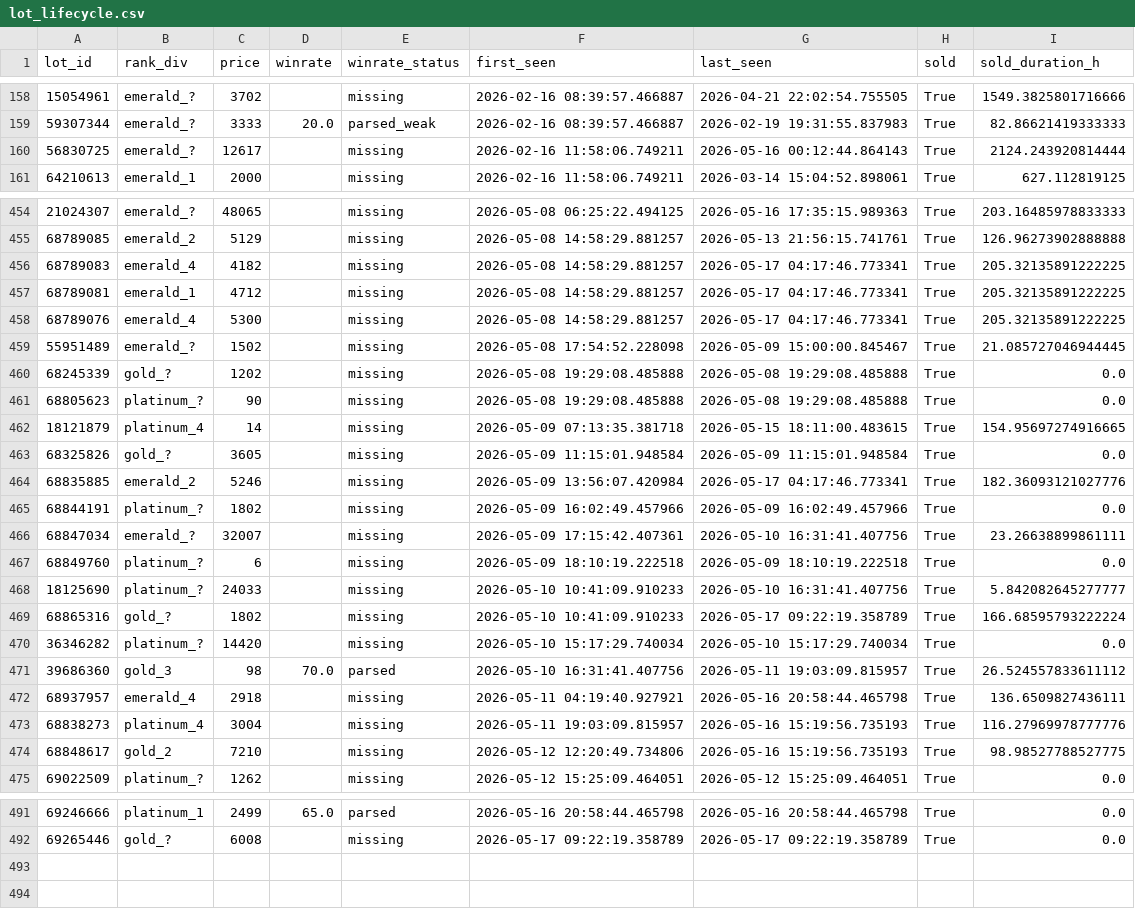
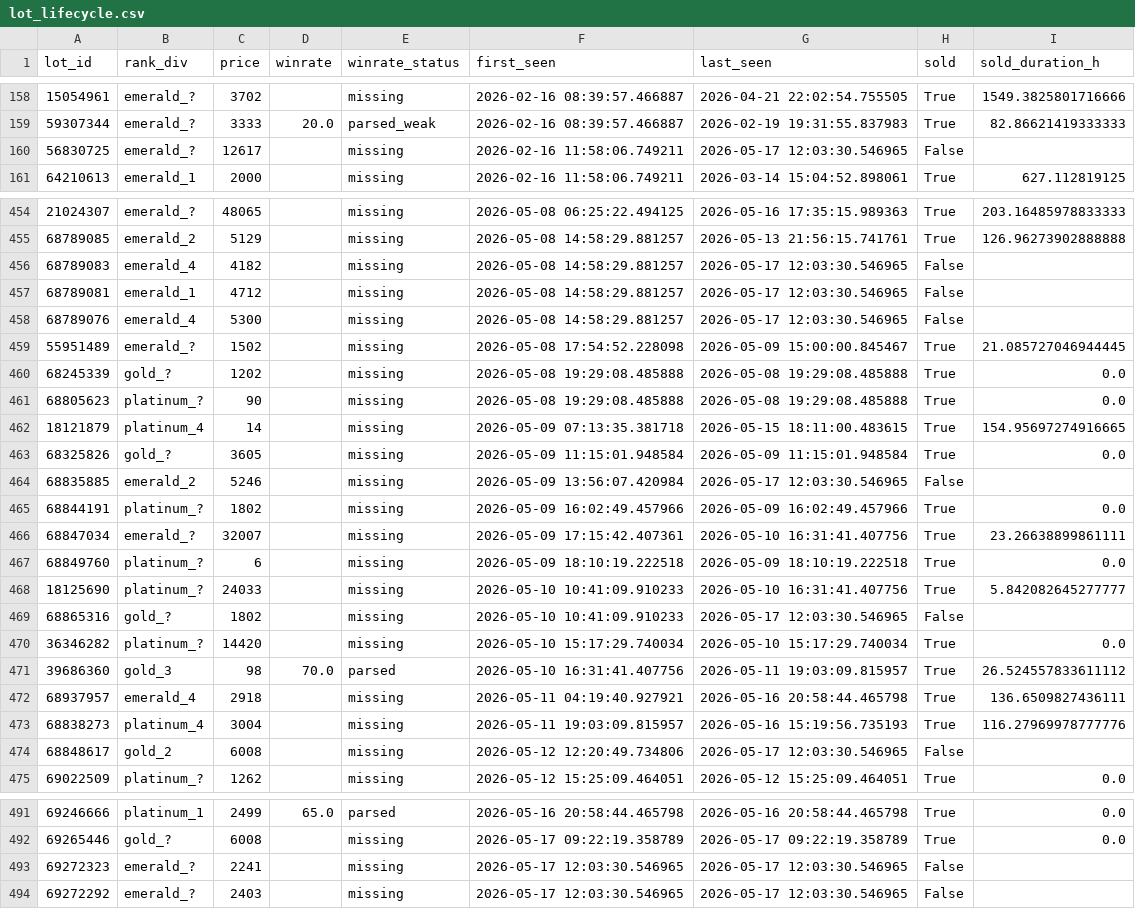
Before and after one commit to bel1k66/funpay-tracker, a CSV file: lot_lifecycle.csv, drawn as a sheet; only a part is shown, gaps mark what is left out; the diff covers the shown part only.

```diff
--- a/lot_lifecycle.csv
+++ b/lot_lifecycle.csv
@@ -159,3 +159,3 @@ lot_id,rank_div,price,winrate,winrate_status,first_seen,last_seen,sold,sold_dura
 59307344,emerald_?,3333,20.0,parsed_weak,2026-02-16 08:39:57.466887,2026-02-19 19:31:55.837983,True,82.86621419333333
-56830725,emerald_?,12617,,missing,2026-02-16 11:58:06.749211,2026-05-16 00:12:44.864143,True,2124.243920814444
+56830725,emerald_?,12617,,missing,2026-02-16 11:58:06.749211,2026-05-17 12:03:30.546965,False,
 64210613,emerald_1,2000,,missing,2026-02-16 11:58:06.749211,2026-03-14 15:04:52.898061,True,627.112819125
@@ -455,5 +455,5 @@ lot_id,rank_div,price,winrate,winrate_status,first_seen,last_seen,sold,sold_dura
 68789085,emerald_2,5129,,missing,2026-05-08 14:58:29.881257,2026-05-13 21:56:15.741761,True,126.96273902888888
-68789083,emerald_4,4182,,missing,2026-05-08 14:58:29.881257,2026-05-17 04:17:46.773341,True,205.32135891222225
-68789081,emerald_1,4712,,missing,2026-05-08 14:58:29.881257,2026-05-17 04:17:46.773341,True,205.32135891222225
-68789076,emerald_4,5300,,missing,2026-05-08 14:58:29.881257,2026-05-17 04:17:46.773341,True,205.32135891222225
+68789083,emerald_4,4182,,missing,2026-05-08 14:58:29.881257,2026-05-17 12:03:30.546965,False,
+68789081,emerald_1,4712,,missing,2026-05-08 14:58:29.881257,2026-05-17 12:03:30.546965,False,
+68789076,emerald_4,5300,,missing,2026-05-08 14:58:29.881257,2026-05-17 12:03:30.546965,False,
 55951489,emerald_?,1502,,missing,2026-05-08 17:54:52.228098,2026-05-09 15:00:00.845467,True,21.085727046944445
@@ -463,3 +463,3 @@ lot_id,rank_div,price,winrate,winrate_status,first_seen,last_seen,sold,sold_dura
 68325826,gold_?,3605,,missing,2026-05-09 11:15:01.948584,2026-05-09 11:15:01.948584,True,0.0
-68835885,emerald_2,5246,,missing,2026-05-09 13:56:07.420984,2026-05-17 04:17:46.773341,True,182.36093121027776
+68835885,emerald_2,5246,,missing,2026-05-09 13:56:07.420984,2026-05-17 12:03:30.546965,False,
 68844191,platinum_?,1802,,missing,2026-05-09 16:02:49.457966,2026-05-09 16:02:49.457966,True,0.0
@@ -468,3 +468,3 @@ lot_id,rank_div,price,winrate,winrate_status,first_seen,last_seen,sold,sold_dura
 18125690,platinum_?,24033,,missing,2026-05-10 10:41:09.910233,2026-05-10 16:31:41.407756,True,5.842082645277777
-68865316,gold_?,1802,,missing,2026-05-10 10:41:09.910233,2026-05-17 09:22:19.358789,True,166.68595793222224
+68865316,gold_?,1802,,missing,2026-05-10 10:41:09.910233,2026-05-17 12:03:30.546965,False,
 36346282,platinum_?,14420,,missing,2026-05-10 15:17:29.740034,2026-05-10 15:17:29.740034,True,0.0
@@ -473,3 +473,3 @@ lot_id,rank_div,price,winrate,winrate_status,first_seen,last_seen,sold,sold_dura
 68838273,platinum_4,3004,,missing,2026-05-11 19:03:09.815957,2026-05-16 15:19:56.735193,True,116.27969978777776
-68848617,gold_2,7210,,missing,2026-05-12 12:20:49.734806,2026-05-16 15:19:56.735193,True,98.98527788527775
+68848617,gold_2,6008,,missing,2026-05-12 12:20:49.734806,2026-05-17 12:03:30.546965,False,
 69022509,platinum_?,1262,,missing,2026-05-12 15:25:09.464051,2026-05-12 15:25:09.464051,True,0.0
@@ -492 +492,3 @@ lot_id,rank_div,price,winrate,winrate_status,first_seen,last_seen,sold,sold_dura
 69265446,gold_?,6008,,missing,2026-05-17 09:22:19.358789,2026-05-17 09:22:19.358789,True,0.0
+69272323,emerald_?,2241,,missing,2026-05-17 12:03:30.546965,2026-05-17 12:03:30.546965,False,
+69272292,emerald_?,2403,,missing,2026-05-17 12:03:30.546965,2026-05-17 12:03:30.546965,False,
```
Also changed, not shown: 51 edited cells elsewhere in this file.
